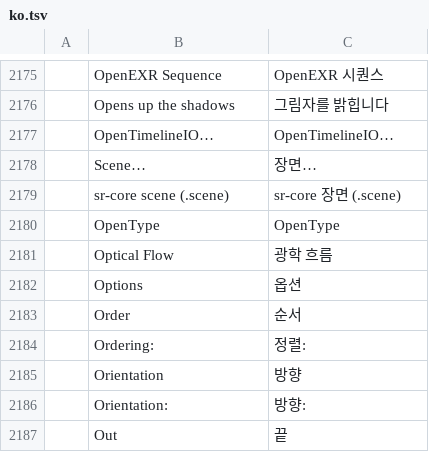
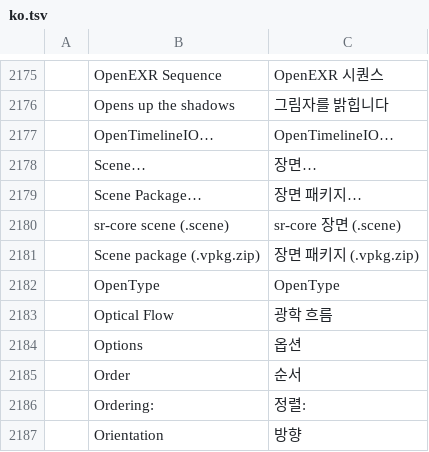
Before and after one commit to pedroanisio/filmcraft, a TSV file: crates/ui-egui/src/i18n/ko.tsv, drawn as a sheet; only a part is shown, gaps mark what is left out; the shorter side is filled out with more unchanged rows.

```diff
--- a/crates/ui-egui/src/i18n/ko.tsv
+++ b/crates/ui-egui/src/i18n/ko.tsv
@@ -2178,3 +2178,5 @@
 	Scene…	장면…
+	Scene Package…	장면 패키지…
 	sr-core scene (.scene)	sr-core 장면 (.scene)
+	Scene package (.vpkg.zip)	장면 패키지 (.vpkg.zip)
 	OpenType	OpenType
```
Also changed, not shown: crates/ui-egui/src/i18n/es.tsv, crates/ui-egui/src/i18n/fr.tsv, 19 other files.
